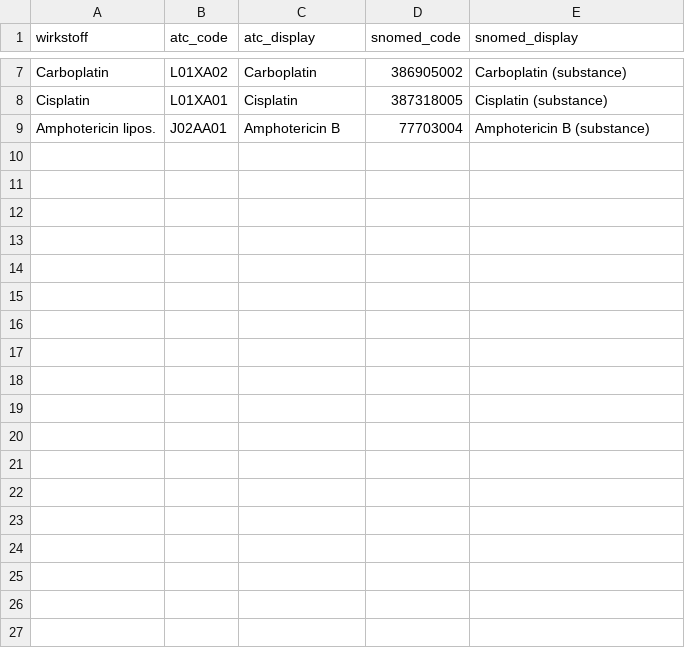
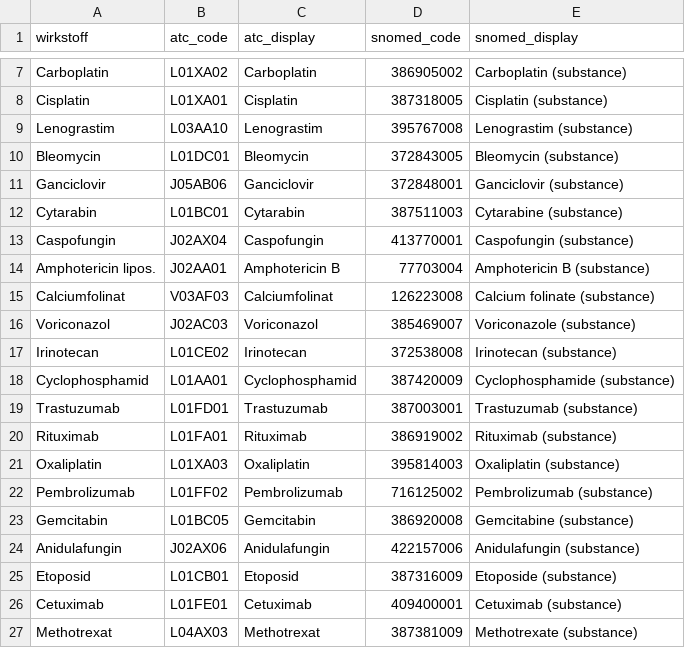
Before and after one commit to bzkf/zenzy-to-fhir, a CSV file: lib/src/main/resources/mappings/wirkstoffe.csv, drawn as a sheet; only a part is shown, gaps mark what is left out; the diff covers the shown part only; the diff names each change by its address in the sheet, - before the commit and + after, or states it on an @@ line.

Commit message:
more mapping

```diff
--- a/lib/src/main/resources/mappings/wirkstoffe.csv
+++ b/lib/src/main/resources/mappings/wirkstoffe.csv
+row 9: Lenograstim | L03AA10 | Lenograstim | 395767008 | Lenograstim (substance)
+row 10: Bleomycin | L01DC01 | Bleomycin | 372843005 | Bleomycin (substance)
+row 11: Ganciclovir | J05AB06 | Ganciclovir | 372848001 | Ganciclovir (substance)
+row 12: Cytarabin | L01BC01 | Cytarabin | 387511003 | Cytarabine (substance)
+row 13: Caspofungin | J02AX04 | Caspofungin | 413770001 | Caspofungin (substance)
+row 15: Calciumfolinat | V03AF03 | Calciumfolinat | 126223008 | Calcium folinate (substance)
+row 16: Voriconazol | J02AC03 | Voriconazol | 385469007 | Voriconazole (substance)
+row 17: Irinotecan | L01CE02 | Irinotecan | 372538008 | Irinotecan (substance)
+row 18: Cyclophosphamid | L01AA01 | Cyclophosphamid | 387420009 | Cyclophosphamide (substance)
+row 19: Trastuzumab | L01FD01 | Trastuzumab | 387003001 | Trastuzumab (substance)
+row 20: Rituximab | L01FA01 | Rituximab | 386919002 | Rituximab (substance)
+row 21: Oxaliplatin | L01XA03 | Oxaliplatin | 395814003 | Oxaliplatin (substance)
+row 22: Pembrolizumab | L01FF02 | Pembrolizumab | 716125002 | Pembrolizumab (substance)
+row 23: Gemcitabin | L01BC05 | Gemcitabin | 386920008 | Gemcitabine (substance)
+row 24: Anidulafungin | J02AX06 | Anidulafungin | 422157006 | Anidulafungin (substance)
+row 25: Etoposid | L01CB01 | Etoposid | 387316009 | Etoposide (substance)
+row 26: Cetuximab | L01FE01 | Cetuximab | 409400001 | Cetuximab (substance)
+row 27: Methotrexat | L04AX03 | Methotrexat | 387381009 | Methotrexate (substance)
```
Also changed, not shown: 10 added rows elsewhere in this file, lib/src/main/resources/mappings/applikationsart.csv, 2 other files.
